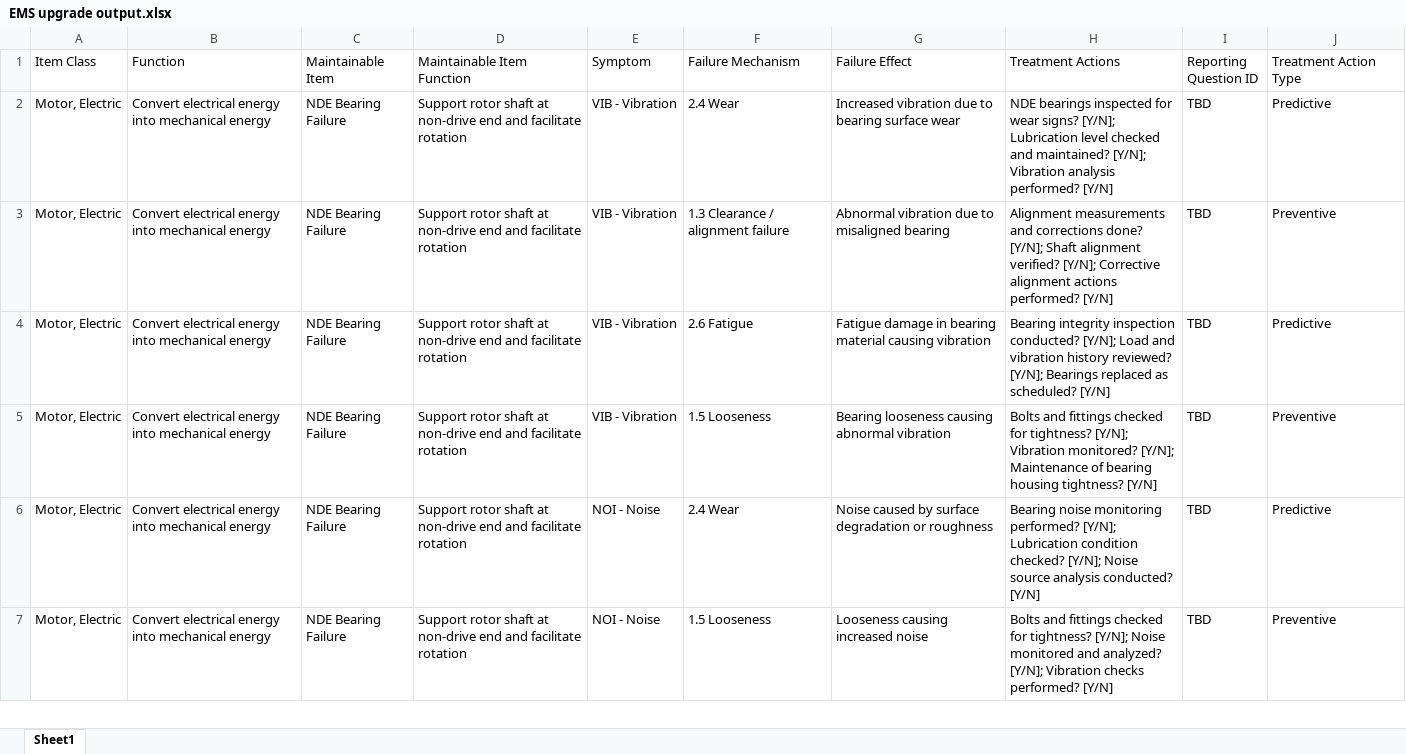
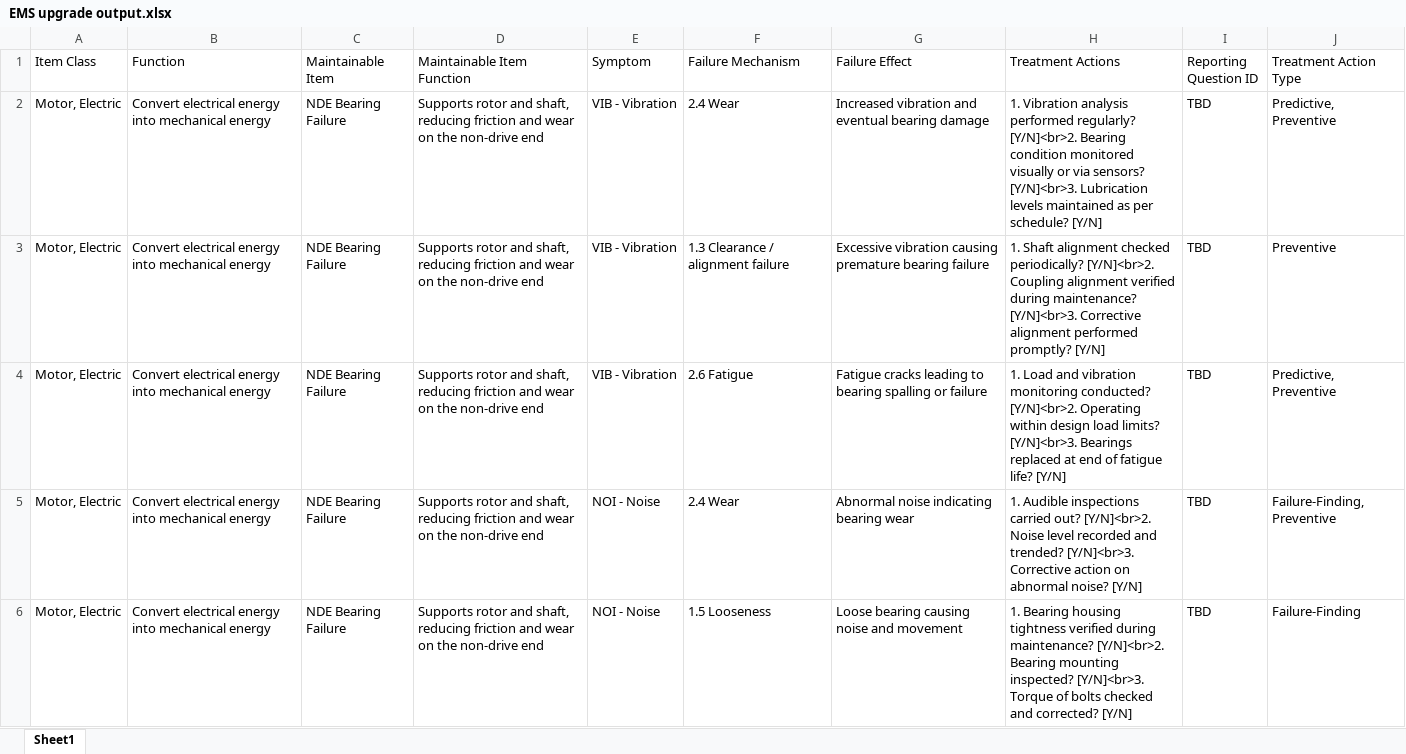
Before and after one commit to hugo12chiarelo-jpg/fmea-agent-test, an Excel workbook: outputs/EMS upgrade output.xlsx, sheet Sheet1, drawn as a sheet; only a part is shown; values as stored, in another font and other column widths than the file's, no borders; removed rows and columns are numbered as before the commit, all else as after; the diff covers the shown part only; the diff names each change by its address in the sheet, - before the commit and + after, or states it on an @@ line.

```diff
--- a/outputs/EMS upgrade output.xlsx (sheet Sheet1)
+++ b/outputs/EMS upgrade output.xlsx (sheet Sheet1)
-D2:D4 (Maintainable Item Function): Support rotor shaft at non-drive end and facilitate rotation
+D2:D4 (Maintainable Item Function): Supports rotor and shaft, reducing friction and wear on the non-drive end
-G2 (Failure Effect): Increased vibration due to bearing surface wear
+G2 (Failure Effect): Increased vibration and eventual bearing damage
-H2 (Treatment Actions): NDE bearings inspected for wear signs? [Y/N]; Lubrication level checked and maintained? [Y/N]; Vibration analysis performed? [Y/N]
+H2 (Treatment Actions): 1. Vibration analysis performed regularly? [Y/N]<br>2. Bearing condition monitored visually or via sensors? [Y/N]<br>3. Lubrication levels maintained as per schedule? [Y/N]
-J2 (Treatment Action Type): Predictive
+J2 (Treatment Action Type): Predictive, Preventive
-G3 (Failure Effect): Abnormal vibration due to misaligned bearing
+G3 (Failure Effect): Excessive vibration causing premature bearing failure
-H3 (Treatment Actions): Alignment measurements and corrections done? [Y/N]; Shaft alignment verified? [Y/N]; Corrective alignment actions performed? [Y/N]
+H3 (Treatment Actions): 1. Shaft alignment checked periodically? [Y/N]<br>2. Coupling alignment verified during maintenance? [Y/N]<br>3. Corrective alignment performed promptly? [Y/N]
-G4 (Failure Effect): Fatigue damage in bearing material causing vibration
+G4 (Failure Effect): Fatigue cracks leading to bearing spalling or failure
-H4 (Treatment Actions): Bearing integrity inspection conducted? [Y/N]; Load and vibration history reviewed? [Y/N]; Bearings replaced as scheduled? [Y/N]
+H4 (Treatment Actions): 1. Load and vibration monitoring conducted? [Y/N]<br>2. Operating within design load limits? [Y/N]<br>3. Bearings replaced at end of fatigue life? [Y/N]
-J4 (Treatment Action Type): Predictive
+J4 (Treatment Action Type): Predictive, Preventive
-row 5: Motor, Electric | Convert electrical energy into mechanical energy | NDE Bearing Failure | Support rotor shaft at non-drive end and facilitate rotation | VIB - Vibration | 1.5 Looseness | Bearing looseness causing abnormal vibration | Bolts and fittings checked for tightness? [Y/N]; Vibration monitored? [Y/N]; Maintenance of bearing housing tightness? [Y/N] | TBD | Preventive
-D5:D6 (Maintainable Item Function): Support rotor shaft at non-drive end and facilitate rotation
+D5:D6 (Maintainable Item Function): Supports rotor and shaft, reducing friction and wear on the non-drive end
-G5 (Failure Effect): Noise caused by surface degradation or roughness
+G5 (Failure Effect): Abnormal noise indicating bearing wear
-H5 (Treatment Actions): Bearing noise monitoring performed? [Y/N]; Lubrication condition checked? [Y/N]; Noise source analysis conducted? [Y/N]
+H5 (Treatment Actions): 1. Audible inspections carried out? [Y/N]<br>2. Noise level recorded and trended? [Y/N]<br>3. Corrective action on abnormal noise? [Y/N]
-J5 (Treatment Action Type): Predictive
+J5 (Treatment Action Type): Failure-Finding, Preventive
-G6 (Failure Effect): Looseness causing increased noise
+G6 (Failure Effect): Loose bearing causing noise and movement
-H6 (Treatment Actions): Bolts and fittings checked for tightness? [Y/N]; Noise monitored and analyzed? [Y/N]; Vibration checks performed? [Y/N]
+H6 (Treatment Actions): 1. Bearing housing tightness verified during maintenance? [Y/N]<br>2. Bearing mounting inspected? [Y/N]<br>3. Torque of bolts checked and corrected? [Y/N]
-J6 (Treatment Action Type): Preventive
+J6 (Treatment Action Type): Failure-Finding
```
Also changed, not shown: other rows of this sheet.
